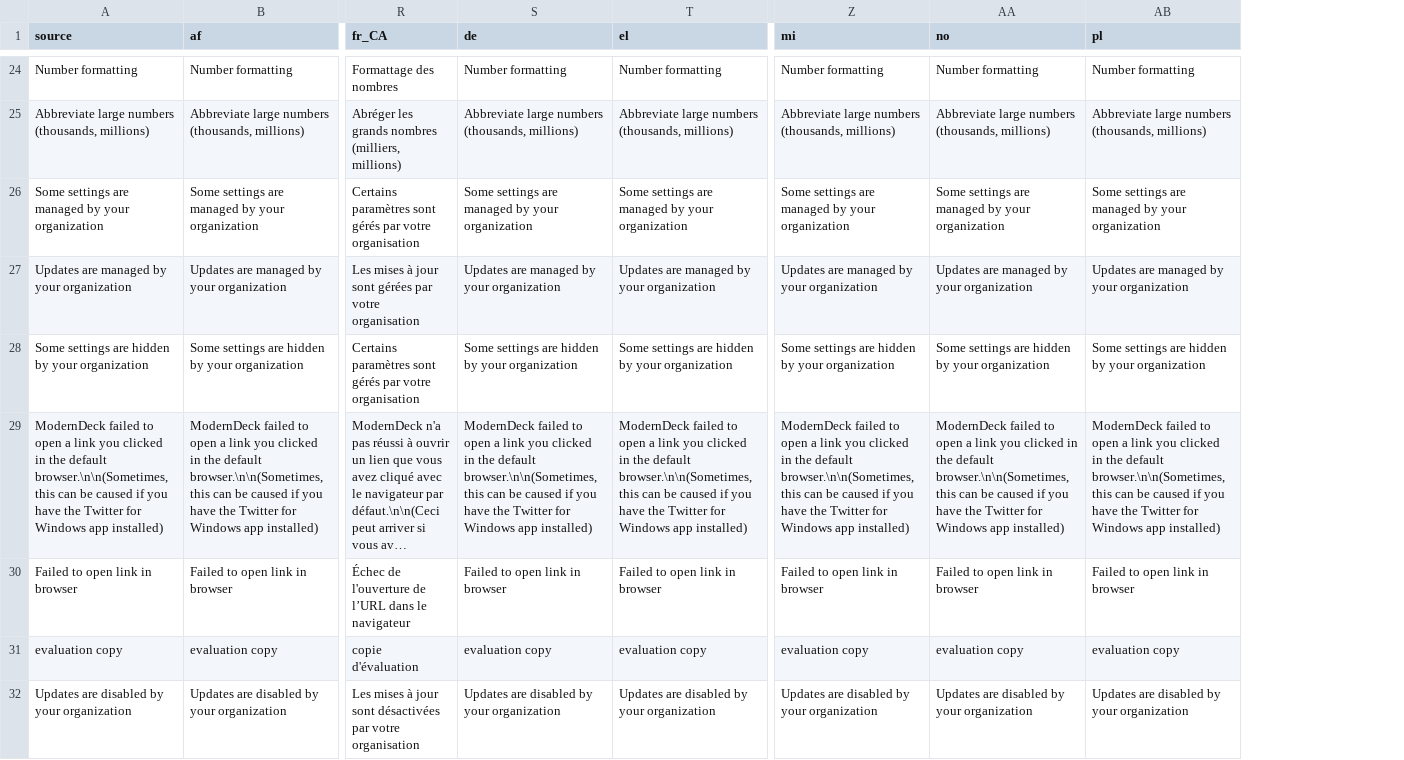
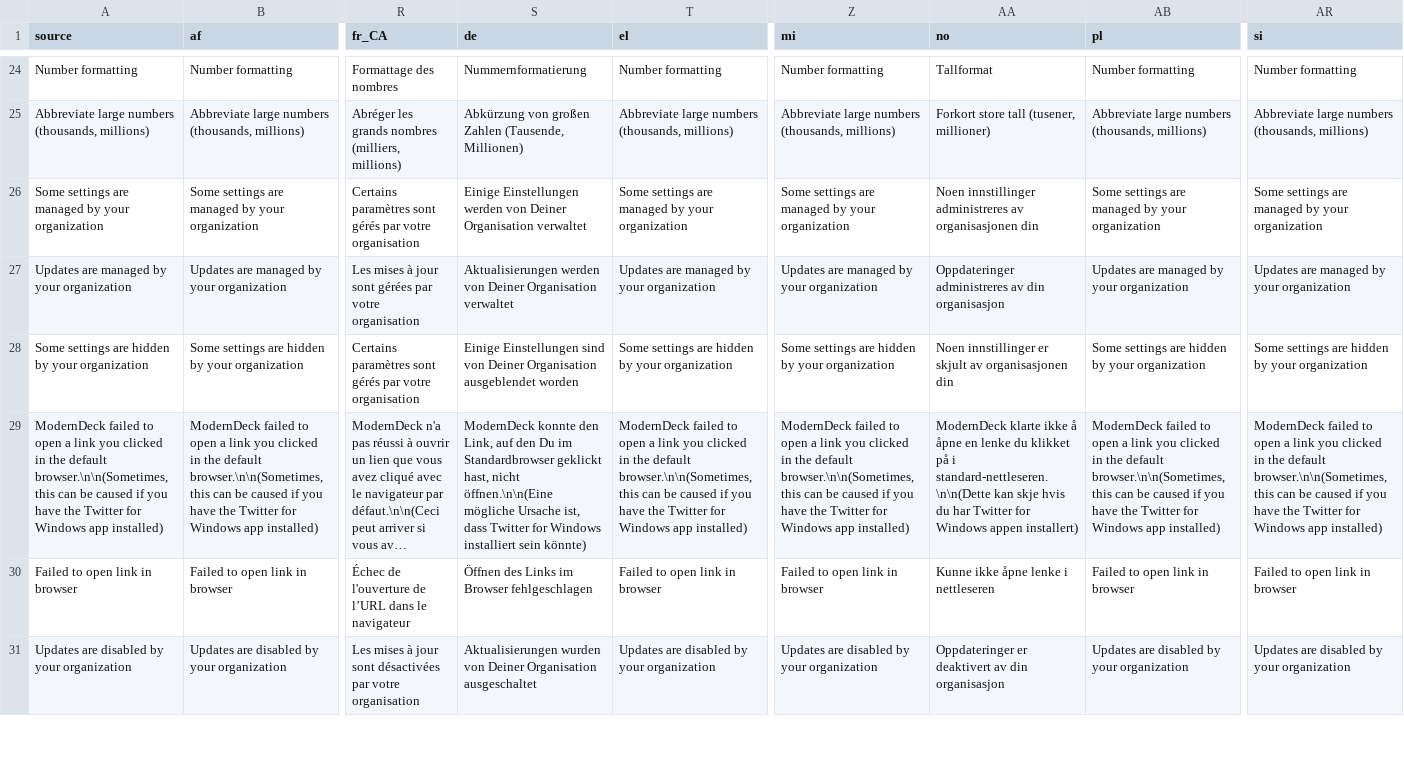
Before and after one commit to dangeredwolf/ModernDeck, a CSV file: moderndeck.csv, drawn as a sheet; only a part is shown, gaps mark what is left out; long unchanged cells end in …; removed rows and columns are numbered as before the commit, all else as after; rows hold the shown columns only; the diff covers the shown part only; the diff names each change by its address in the sheet, - before the commit and + after, or states it on an @@ line.

```diff
--- a/moderndeck.csv
+++ b/moderndeck.csv
+column AR (si), rows 24-31: Number formatting | Abbreviate large numbers (thousands, millions) | Some settings are managed by your organization | Updates are managed by your organization | Some settings are hidden by your organization | ModernDeck failed to open a link you clicked in the default browser.\n\n(Sometimes, this can be caused if you have the Twitter for Windows app installed) | Failed to open link in browser | Updates are disabled by your organization
-S24 (de): Number formatting
+S24 (de): Nummernformatierung
-AA24 (no): Number formatting
+AA24 (no): Tallformat
-S25 (de): Abbreviate large numbers (thousands, millions)
+S25 (de): Abkürzung von großen Zahlen (Tausende, Millionen)
-AA25 (no): Abbreviate large numbers (thousands, millions)
+AA25 (no): Forkort store tall (tusener, millioner)
-S26 (de): Some settings are managed by your organization
+S26 (de): Einige Einstellungen werden von Deiner Organisation verwaltet
-AA26 (no): Some settings are managed by your organization
+AA26 (no): Noen innstillinger administreres av organisasjonen din
-S27 (de): Updates are managed by your organization
+S27 (de): Aktualisierungen werden von Deiner Organisation verwaltet
-AA27 (no): Updates are managed by your organization
+AA27 (no): Oppdateringer administreres av din organisasjon
-S28 (de): Some settings are hidden by your organization
+S28 (de): Einige Einstellungen sind von Deiner Organisation ausgeblendet worden
-AA28 (no): Some settings are hidden by your organization
+AA28 (no): Noen innstillinger er skjult av organisasjonen din
-S29 (de): ModernDeck failed to open a link you clicked in the default browser.\n\n(Sometimes, this can be caused if you have the Twitter for Windows app installed)
+S29 (de): ModernDeck konnte den Link, auf den Du im Standardbrowser geklickt hast, nicht öffnen.\n\n(Eine mögliche Ursache ist, dass Twitter for Windows installiert sein könnte)
-AA29 (no): ModernDeck failed to open a link you clicked in the default browser.\n\n(Sometimes, this can be caused if you have the Twitter for Windows app installed)
+AA29 (no): ModernDeck klarte ikke å åpne en lenke du klikket på i standard-nettleseren.\n\n(Dette kan skje hvis du har Twitter for Windows appen installert)
-S30 (de): Failed to open link in browser
+S30 (de): Öffnen des Links im Browser fehlgeschlagen
-AA30 (no): Failed to open link in browser
+AA30 (no): Kunne ikke åpne lenke i nettleseren
-row 31: evaluation copy | evaluation copy | copie d'évaluation | evaluation copy | evaluation copy | evaluation copy | evaluation copy | evaluation copy
-S31 (de): Updates are disabled by your organization
+S31 (de): Aktualisierungen wurden von Deiner Organisation ausgeschaltet
-AA31 (no): Updates are disabled by your organization
+AA31 (no): Oppdateringer er deaktivert av din organisasjon
```
Also changed, not shown: 76 edited cells elsewhere in this file, main.csv, 6 other files.
